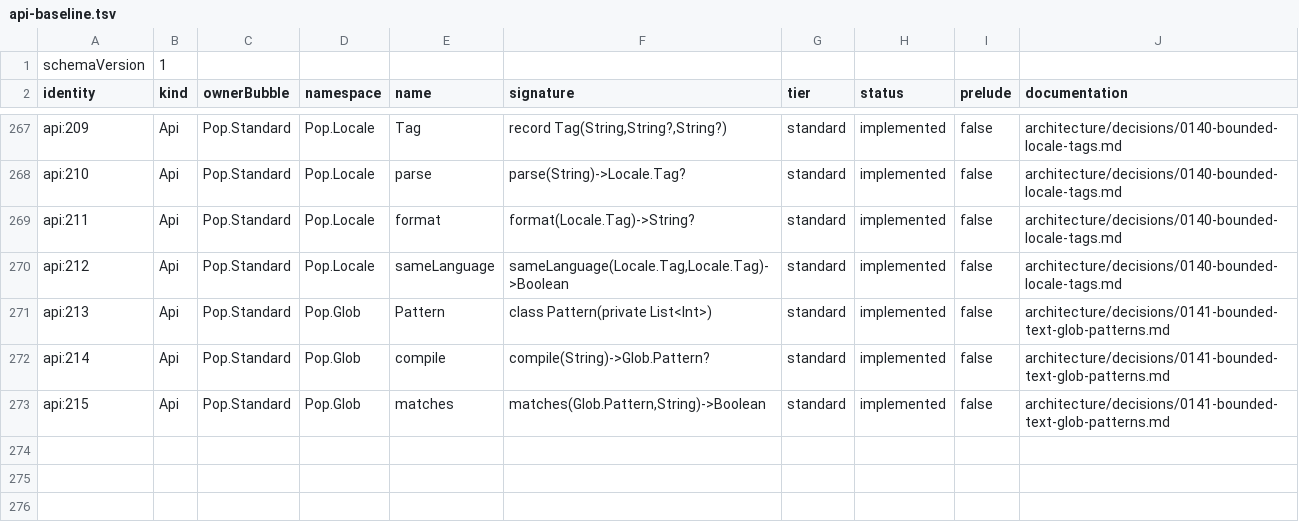
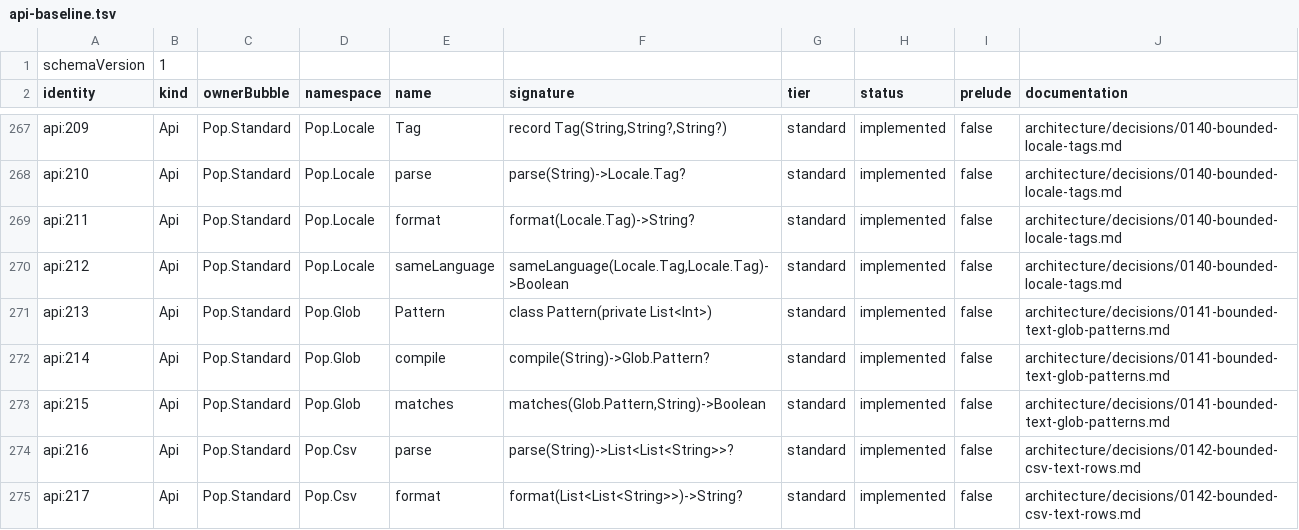
Before and after one commit to poplanguage/pop, a TSV file: libraries/standard/bootstrap/api-baseline.tsv, drawn as a sheet; only a part is shown, gaps mark what is left out; the diff names each change by its address in the sheet, - before the commit and + after, or states it on an @@ line.

Commit message:
Add bounded CSV text rows
Parse strict comma and quote rules into typed nested String rows and format canonical CRLF output. Enforce byte, row, field-count, and field-size limits identically in the interpreter and native backend.

```diff
--- a/libraries/standard/bootstrap/api-baseline.tsv
+++ b/libraries/standard/bootstrap/api-baseline.tsv
+row 274: api:216 | Api | Pop.Standard | Pop.Csv | parse | parse(String)->List<List<String>>? | standard | implemented | false | architecture/decisions/0142-bounded-csv-text-rows.md
+row 275: api:217 | Api | Pop.Standard | Pop.Csv | format | format(List<List<String>>)->String? | standard | implemented | false | architecture/decisions/0142-bounded-csv-text-rows.md
```
Also changed, not shown: 12 other files.
